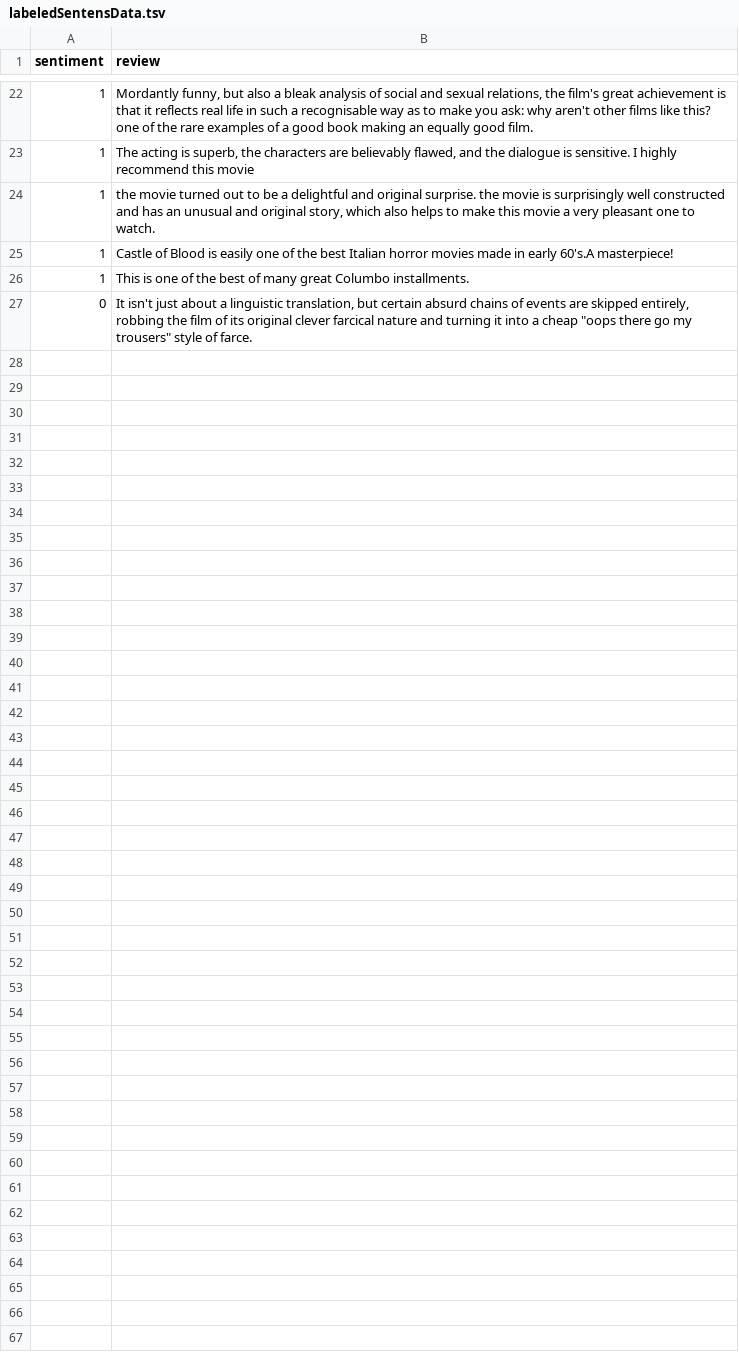
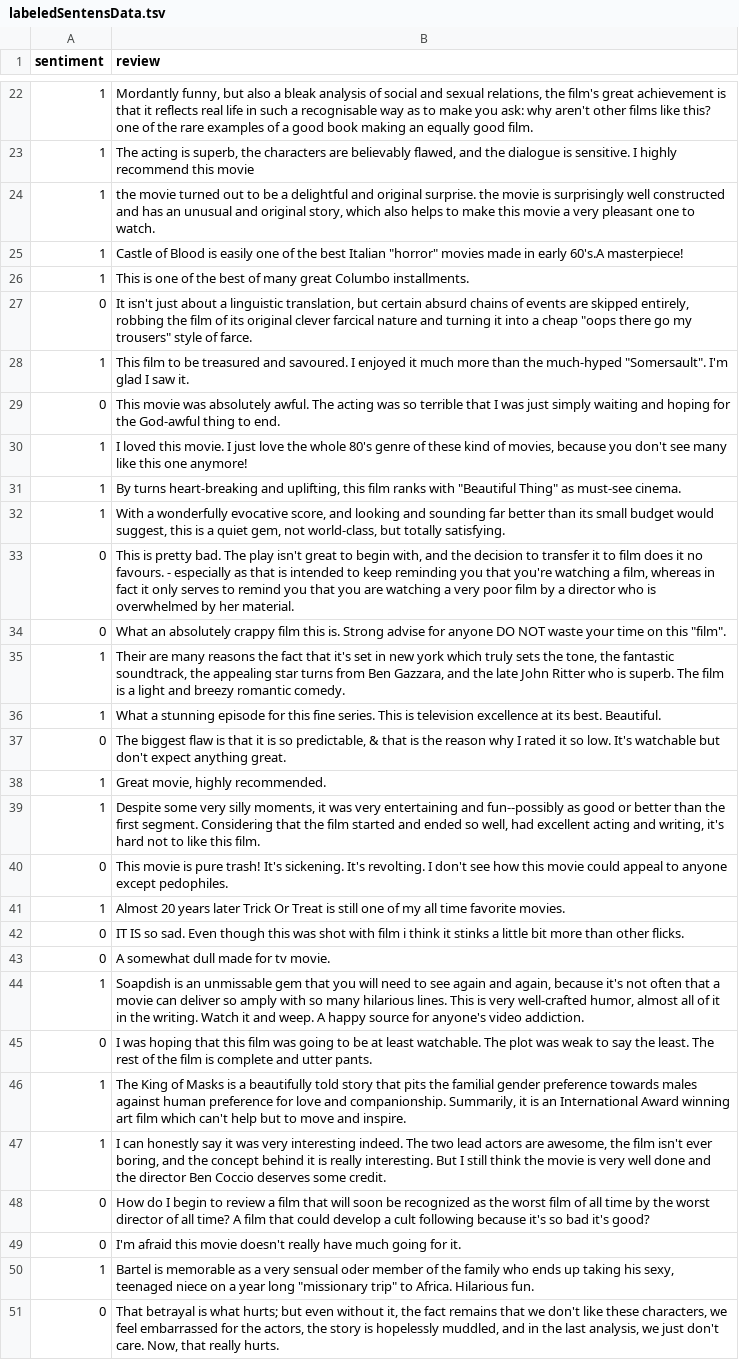
Before and after one commit to antonskalkin73/TextAnalysis2, a TSV file: Data/labeledSentensData.tsv, drawn as a sheet; only a part is shown, gaps mark what is left out.

```diff
--- a/Data/labeledSentensData.tsv
+++ b/Data/labeledSentensData.tsv
@@ -24,4 +24,28 @@ sentiment	review
 1	the movie turned out to be a delightful and original surprise. the movie is surprisingly well constructed and has an unusual and original story, which also helps to make this movie a very pleasant one to watch.
-1	"Castle of Blood" is easily one of the best Italian horror movies made in early 60's.A masterpiece!
+1	"Castle of Blood" is easily one of the best Italian "horror" movies made in early 60's.A masterpiece!
 1	This is one of the best of many great Columbo installments.
 0	It isn't just about a linguistic translation, but certain absurd chains of events are skipped entirely, robbing the film of its original clever farcical nature and turning it into a cheap "oops there go my trousers" style of farce.
+1	This film to be treasured and savoured. I enjoyed it much more than the much-hyped "Somersault". I'm glad I saw it.
+0	This movie was absolutely awful. The acting was so terrible that I was just simply waiting and hoping for the God-awful thing to end.
+1	I loved this movie. I just love the whole 80's genre of these kind of movies, because you don't see many like this one anymore!
+1	By turns heart-breaking and uplifting, this film ranks with "Beautiful Thing" as must-see cinema.
+1	With a wonderfully evocative score, and looking and sounding far better than its small budget would suggest, this is a quiet gem, not world-class, but totally satisfying.
+0	This is pretty bad. The play isn't great to begin with, and the decision to transfer it to film does it no favours. - especially as that is intended to keep reminding you that you're watching a film, whereas in fact it only serves to remind you that you are watching a very poor film by a director who is overwhelmed by her material.
+0	What an absolutely crappy film this is. Strong advise for anyone DO NOT waste your time on this "film".
+1	Their are many reasons the fact that it's set in new york which truly sets the tone, the fantastic soundtrack, the appealing star turns from Ben Gazzara, and the late John Ritter who is superb. The film is a light and breezy romantic comedy.
+1	What a stunning episode for this fine series. This is television excellence at its best. Beautiful.
+0	The biggest flaw is that it is so predictable, & that is the reason why I rated it so low. It's watchable but don't expect anything great.
+1	Great movie, highly recommended.
+1	Despite some very silly moments, it was very entertaining and fun--possibly as good or better than the first segment. Considering that the film started and ended so well, had excellent acting and writing, it's hard not to like this film.
+0	This movie is pure trash! It's sickening. It's revolting. I don't see how this movie could appeal to anyone except pedophiles.
+1	Almost 20 years later Trick Or Treat is still one of my all time favorite movies.
+0	IT IS so sad. Even though this was shot with film i think it stinks a little bit more than other flicks.
+0	A somewhat dull made for tv movie.
+1	Soapdish is an unmissable gem that you will need to see again and again, because it's not often that a movie can deliver so amply with so many hilarious lines. This is very well-crafted humor, almost all of it in the writing. Watch it and weep. A happy source for anyone's video addiction.
+0	I was hoping that this film was going to be at least watchable. The plot was weak to say the least. The rest of the film is complete and utter pants.
+1	The King of Masks is a beautifully told story that pits the familial gender preference towards males against human preference for love and companionship. Summarily, it is an International Award winning art film which can't help but to move and inspire.
+1	I can honestly say it was very interesting indeed. The two lead actors are awesome, the film isn't ever boring, and the concept behind it is really interesting. But I still think the movie is very well done and the director Ben Coccio deserves some credit.
+0	How do I begin to review a film that will soon be recognized as the worst film of all time by the worst director of all time? A film that could develop a cult following because it's so bad it's good?
+0	I'm afraid this movie doesn't really have much going for it.
+1	Bartel is memorable as a very sensual oder member of the family who ends up taking his sexy, teenaged niece on a year long "missionary trip" to Africa. Hilarious fun.
+0	That betrayal is what hurts; but even without it, the fact remains that we don't like these characters, we feel embarrassed for the actors, the story is hopelessly muddled, and in the last analysis, we just don't care. Now, that really hurts.
```
Also changed, not shown: 1 other file.
